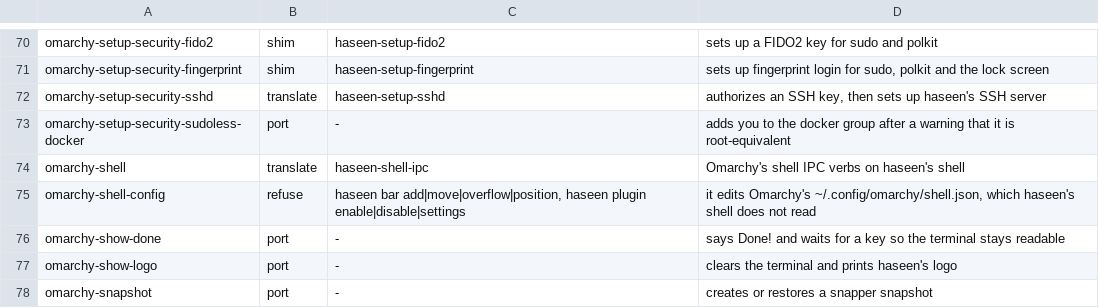
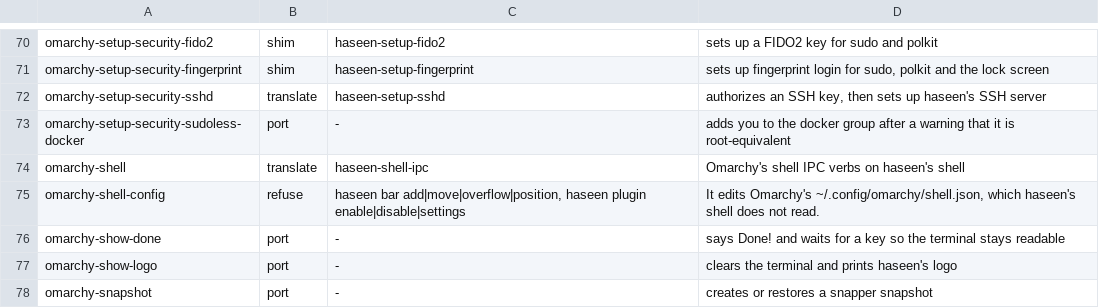
Before and after one commit to t1nk333r/haseen, a TSV file: share/haseen/omarchy/commands.tsv, drawn as a sheet; only a part is shown, gaps mark what is left out.

```diff
--- a/share/haseen/omarchy/commands.tsv
+++ b/share/haseen/omarchy/commands.tsv
@@ -74,3 +74,3 @@ omarchy-setup-security-sudoless-docker	port	-	adds you to the docker group after
 omarchy-shell	translate	haseen-shell-ipc	Omarchy's shell IPC verbs on haseen's shell
-omarchy-shell-config	refuse	haseen bar add|move|overflow|position, haseen plugin enable|disable|settings	it edits Omarchy's ~/.config/omarchy/shell.json, which haseen's shell does not read
+omarchy-shell-config	refuse	haseen bar add|move|overflow|position, haseen plugin enable|disable|settings	It edits Omarchy's ~/.config/omarchy/shell.json, which haseen's shell does not read.
 omarchy-show-done	port	-	says Done! and waits for a key so the terminal stays readable
```
Also changed, not shown: 5 other files.
